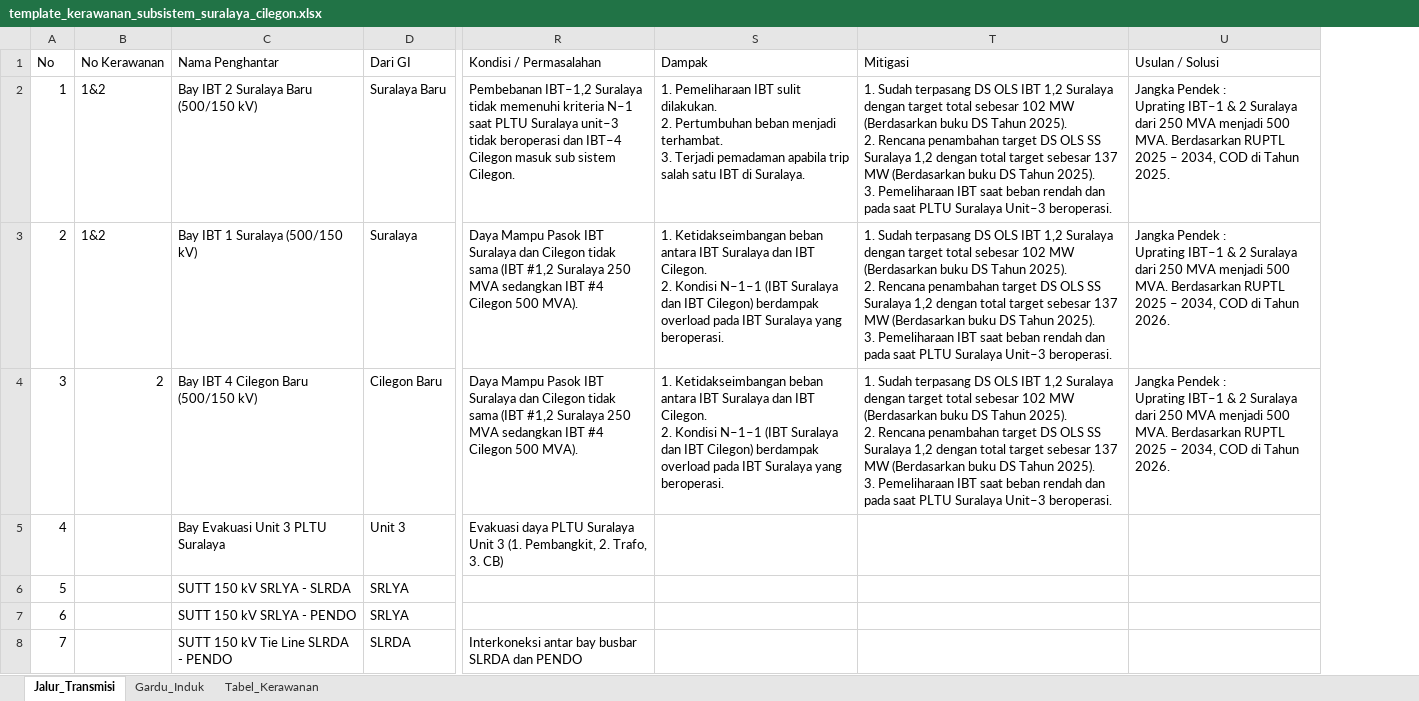
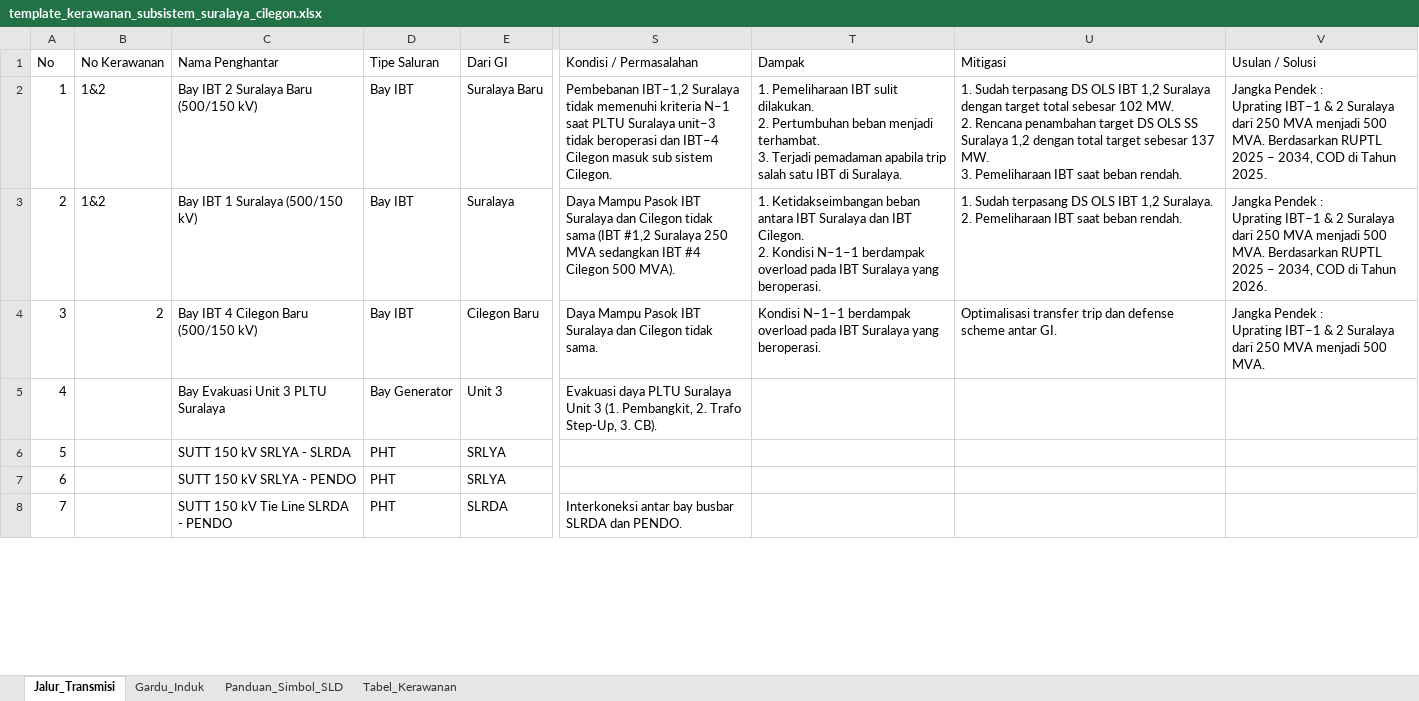
Before and after one commit to abatasa10/hifiworkingtransmisi, an Excel workbook: peta-kerawanan/public/template_kerawanan_subsistem_suralaya_cilegon.xlsx, sheet Jalur_Transmisi, drawn as a sheet; only a part is shown, gaps mark what is left out; values as stored, in another font and other column widths than the file's, no cell formats; addresses are those after the commit; ↵ is a line break in a cell; the diff covers the shown part only; the diff names each change by its address in the sheet, - before the commit and + after, or states it on an @@ line.

Commit message:
feat(sld): tambahkan legend simbol standar PLN, modal interaktif, kolom excel tipe simbol & standarisasi lambang beban

```diff
--- a/peta-kerawanan/public/template_kerawanan_subsistem_suralaya_cilegon.xlsx (sheet Jalur_Transmisi)
+++ b/peta-kerawanan/public/template_kerawanan_subsistem_suralaya_cilegon.xlsx (sheet Jalur_Transmisi)
+sheet tab: Panduan_Simbol_SLD
+column D (Tipe Saluran), rows 2-8: Bay IBT | Bay IBT | Bay IBT | Bay Generator | PHT | PHT | PHT
-U2 (Mitigasi): …sebesar 102 MW (Berdasarkan buku DS Tahun 2025). ↵ 2. Rencana penambahan target DS OLS SS Suralaya 1,2 dengan total target sebesar 137 MW (Berdasarkan buku DS Tahun 2025). ↵ 3. Pemeliharaan IBT saat beban rendah dan pada saat PLTU Suralaya Unit–3 beroperasi.
+U2 (Mitigasi): …sebesar 102 MW. ↵ 2. Rencana penambahan target DS OLS SS Suralaya 1,2 dengan total target sebesar 137 MW. ↵ 3. Pemeliharaan IBT saat beban rendah.
-T3 (Dampak): …Kondisi N–1–1 (IBT Suralaya dan IBT Cilegon) berdampak overload…
+T3 (Dampak): …Kondisi N–1–1 berdampak overload…
-U3 (Mitigasi): …IBT 1,2 Suralaya dengan target total sebesar 102 MW (Berdasarkan buku DS Tahun 2025). ↵ 2. Rencana penambahan target DS OLS SS Suralaya 1,2 dengan total target sebesar 137 MW (Berdasarkan buku DS Tahun 2025). ↵ 3. Pemeliharaan IBT saat beban rendah dan pada saat PLTU Suralaya Unit–3 beroperasi.
+U3 (Mitigasi): …IBT 1,2 Suralaya. ↵ 2. Pemeliharaan IBT saat beban rendah.
-S4 (Kondisi / Permasalahan): …Cilegon tidak sama (IBT #1,2 Suralaya 250 MVA sedangkan IBT #4 Cilegon 500 MVA).
+S4 (Kondisi / Permasalahan): …Cilegon tidak sama.
-T4 (Dampak): 1. Ketidakseimbangan beban antara IBT Suralaya dan IBT Cilegon. ↵ 2. Kondisi N–1–1 (IBT Suralaya dan IBT Cilegon) berdampak overload…
+T4 (Dampak): Kondisi N–1–1 berdampak overload…
-U4 (Mitigasi): 1. Sudah terpasang DS OLS IBT 1,2 Suralaya dengan target total sebesar 102 MW (Berdasarkan buku DS Tahun 2025). ↵ 2. Rencana penambahan target DS OLS SS Suralaya 1,2 dengan total target sebesar 137 MW (Berdasarkan buku DS Tahun 2025). ↵ 3. Pemeliharaan IBT saat beban rendah dan pada saat PLTU Suralaya Unit–3 beroperasi.
+U4 (Mitigasi): Optimalisasi transfer trip dan defense scheme antar GI.
-V4 (Usulan / Solusi): …500 MVA. Berdasarkan RUPTL 2025 – 2034, COD di Tahun 2026.
+V4 (Usulan / Solusi): …500 MVA.
-S5 (Kondisi / Permasalahan): …Pembangkit, 2. Trafo, 3. CB)
+S5 (Kondisi / Permasalahan): …Pembangkit, 2. Trafo Step-Up, 3. CB).
-S8 (Kondisi / Permasalahan): …SLRDA dan PENDO
+S8 (Kondisi / Permasalahan): …SLRDA dan PENDO.
```
Also changed, not shown: 44 edited cells elsewhere in this sheet, sheet Gardu_Induk, sheet Tabel_Kerawanan, cell formats, 6 other files.
